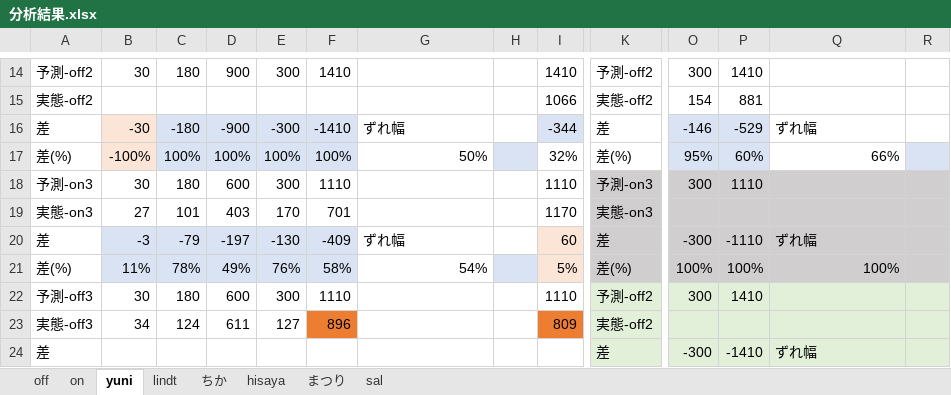
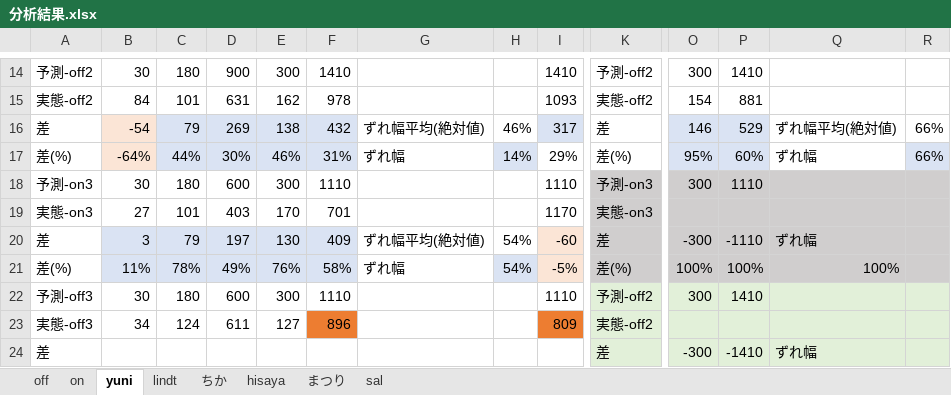
Before and after one commit to surueSK/Wellcomp, an Excel workbook: grad-pro/実験/分析結果.xlsx, sheet yuni, drawn as a sheet; only a part is shown, gaps mark what is left out; values as stored, in another font and other column widths than the file's, no borders; removed rows and columns are numbered as before the commit, all else as after; rows hold the shown columns only; the diff covers the shown part only; the diff names each change by its address in the sheet, - before the commit and + after, or states it on an @@ line.

```diff
--- a/grad-pro/実験/分析結果.xlsx (sheet yuni)
+++ b/grad-pro/実験/分析結果.xlsx (sheet yuni)
-B15: (empty)
+B15: 84
-C15: (empty)
+C15: 101
-D15: (empty)
+D15: 631
-E15: (empty)
+E15: 162
-F15: (empty)
+F15: 978
-I15: 1066
+I15: 1093
-row 16: 差 | -30 | -180 | -900 | -300 | -1410 | ずれ幅 |  | -344 | 差 | -146 | -529 | ずれ幅
+row 16: 差 | -54 | 79 | 269 | 138 | 432 | ずれ幅平均(絶対値) | 46% | 317 | 差 | 146 | 529 | ずれ幅平均(絶対値) | 66%
-B17: -100%
+B17: -64%
-C17: 100%
+C17: 44%
-D17: 100%
+D17: 30%
-E17: 100%
+E17: 46%
-F17: 100%
+F17: 31%
-G17: 50%
+G17: ずれ幅
-H17: (empty)
+H17: 14%
-I17: 32%
+I17: 29%
-Q17: 66%
+Q17: ずれ幅
-R17: (empty)
+R17: 66%
-B20: -3
+B20: 3
-C20: -79
+C20: 79
-D20: -197
+D20: 197
-E20: -130
+E20: 130
-F20: -409
+F20: 409
-G20: ずれ幅
+G20: ずれ幅平均(絶対値)
-H20:H21: (empty)
+H20:H21: 54%
-I20: 60
+I20: -60
-G21: 54%
+G21: ずれ幅
-I21: 5%
+I21: -5%
```
Also changed, not shown: 3 added rows, 3 removed rows and 25 edited cells elsewhere in this sheet, sheet ちか, sheet lindt, sheet hisaya, formulas that keep their value, 3 other files.
